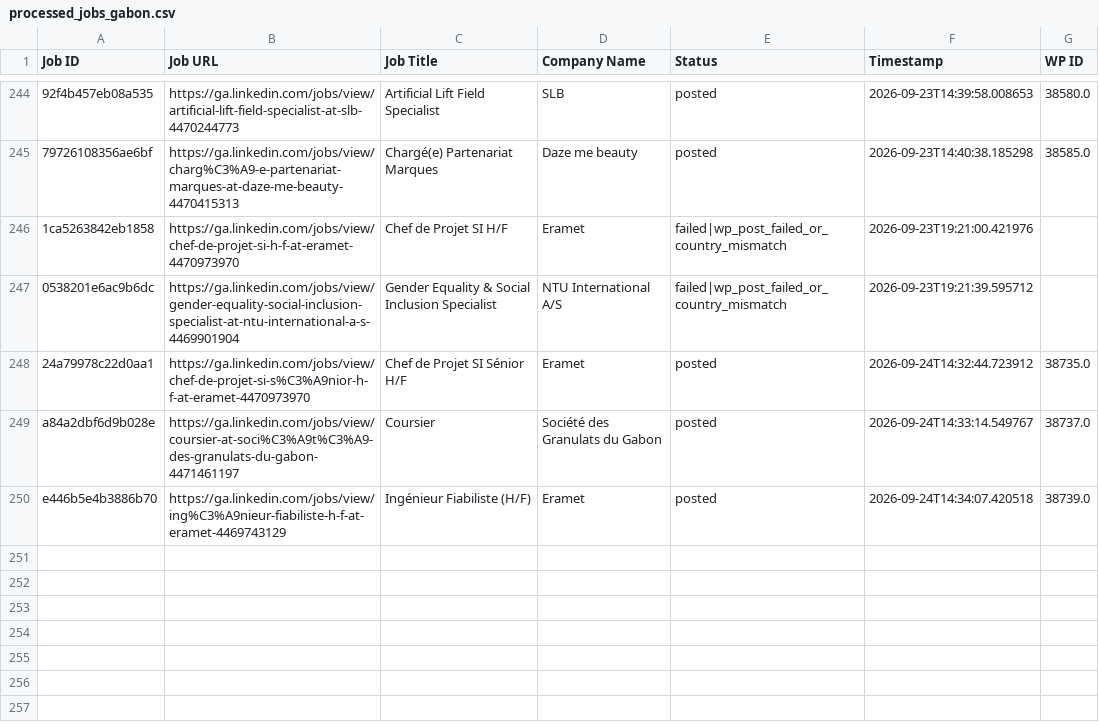
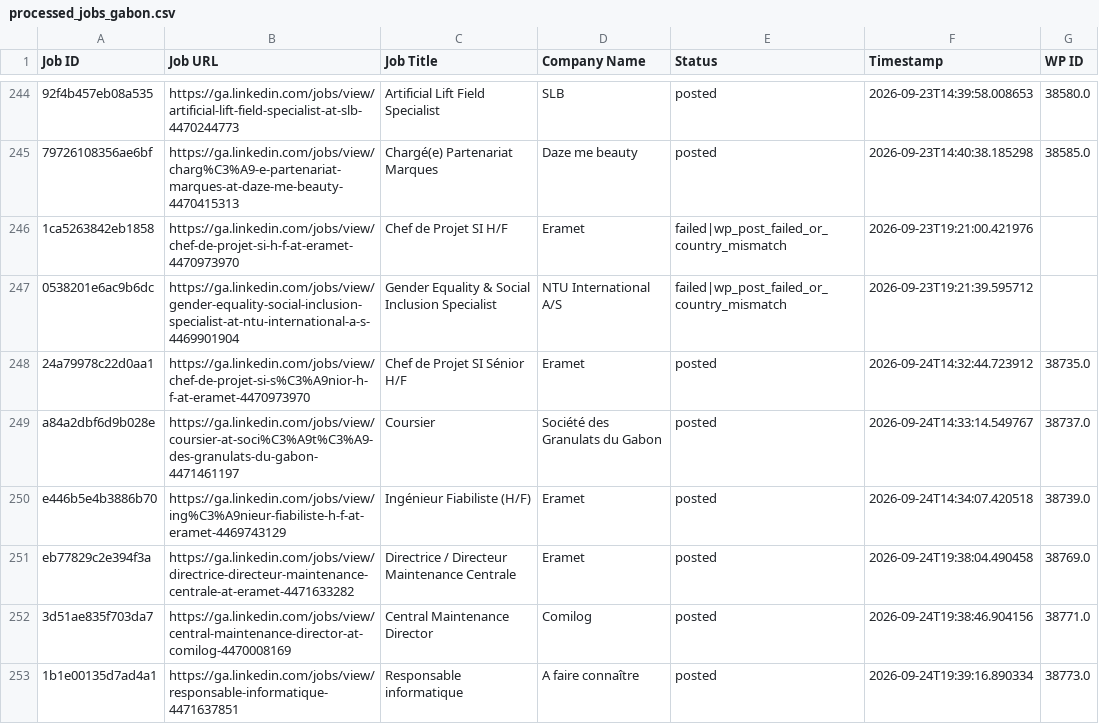
Before and after one commit to projectfetcher/ga, a CSV file: processed_jobs_gabon.csv, drawn as a sheet; only a part is shown, gaps mark what is left out; the diff names each change by its address in the sheet, - before the commit and + after, or states it on an @@ line.

```diff
--- a/processed_jobs_gabon.csv
+++ b/processed_jobs_gabon.csv
+row 251: eb77829c2e394f3a | https://ga.linkedin.com/jobs/view/directrice-directeur-maintenance-centrale-at-eramet-4471633282 | Directrice / Directeur Maintenance Centrale | Eramet | posted | 2026-09-24T19:38:04.490458 | 38769.0
+row 252: 3d51ae835f703da7 | https://ga.linkedin.com/jobs/view/central-maintenance-director-at-comilog-4470008169 | Central Maintenance Director | Comilog | posted | 2026-09-24T19:38:46.904156 | 38771.0
+row 253: 1b1e00135d7ad4a1 | https://ga.linkedin.com/jobs/view/responsable-informatique-4471637851 | Responsable informatique | A faire connaître | posted | 2026-09-24T19:39:16.890334 | 38773.0
```
